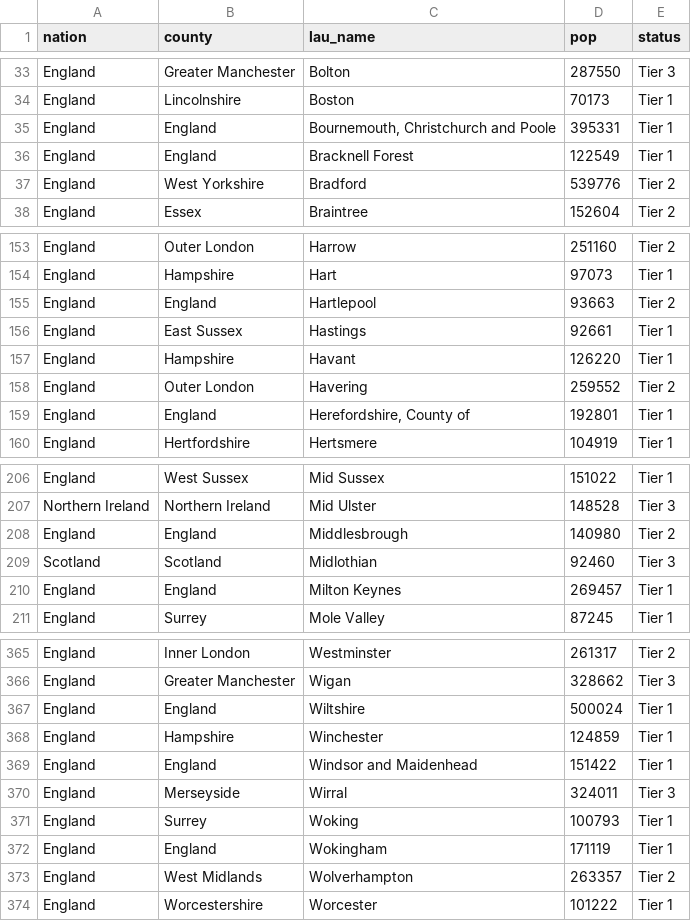
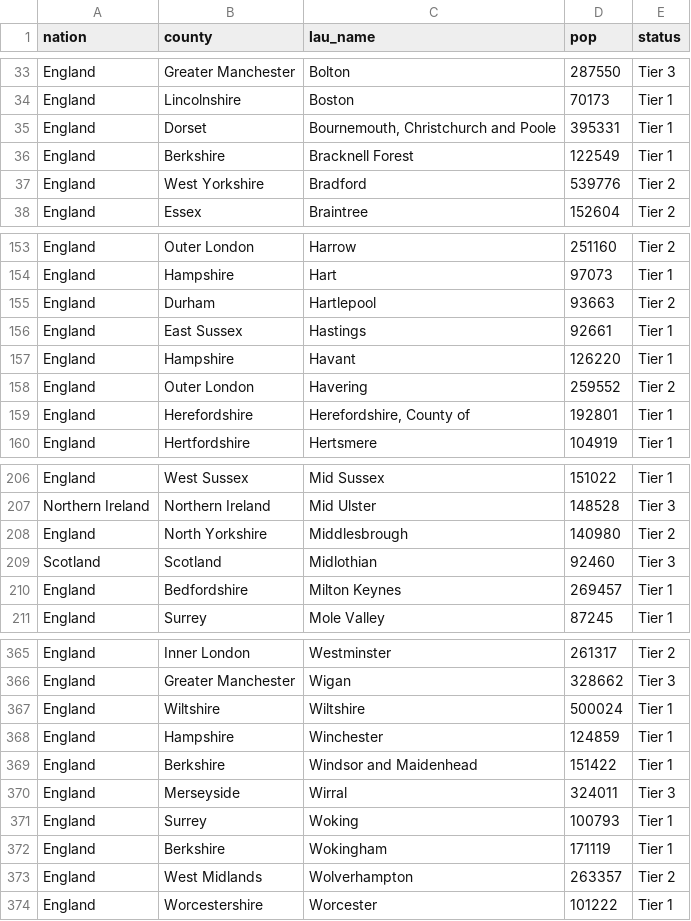
Before and after one commit to elgrove/covid-localRestrictions-PBI, a CSV file: lau_master.csv, drawn as a sheet; only a part is shown, gaps mark what is left out; the diff covers the shown part only.

```diff
--- a/lau_master.csv
+++ b/lau_master.csv
@@ -34,4 +34,4 @@ England,Greater Manchester,Bolton,287550,Tier 3
 England,Lincolnshire,Boston,70173,Tier 1
-England,England,"Bournemouth, Christchurch and Poole",395331,Tier 1
-England,England,Bracknell Forest,122549,Tier 1
+England,Dorset,"Bournemouth, Christchurch and Poole",395331,Tier 1
+England,Berkshire,Bracknell Forest,122549,Tier 1
 England,West Yorkshire,Bradford,539776,Tier 2
@@ -154,3 +154,3 @@ England,Outer London,Harrow,251160,Tier 2
 England,Hampshire,Hart,97073,Tier 1
-England,England,Hartlepool,93663,Tier 2
+England,Durham,Hartlepool,93663,Tier 2
 England,East Sussex,Hastings,92661,Tier 1
@@ -158,3 +158,3 @@ England,Hampshire,Havant,126220,Tier 1
 England,Outer London,Havering,259552,Tier 2
-England,England,"Herefordshire, County of",192801,Tier 1
+England,Herefordshire,"Herefordshire, County of",192801,Tier 1
 England,Hertfordshire,Hertsmere,104919,Tier 1
@@ -207,5 +207,5 @@ England,West Sussex,Mid Sussex,151022,Tier 1
 Northern Ireland,Northern Ireland,Mid Ulster,148528,Tier 3
-England,England,Middlesbrough,140980,Tier 2
+England,North Yorkshire,Middlesbrough,140980,Tier 2
 Scotland,Scotland,Midlothian,92460,Tier 3
-England,England,Milton Keynes,269457,Tier 1
+England,Bedfordshire,Milton Keynes,269457,Tier 1
 England,Surrey,Mole Valley,87245,Tier 1
@@ -366,8 +366,8 @@ England,Inner London,Westminster,261317,Tier 2
 England,Greater Manchester,Wigan,328662,Tier 3
-England,England,Wiltshire,500024,Tier 1
+England,Wiltshire,Wiltshire,500024,Tier 1
 England,Hampshire,Winchester,124859,Tier 1
-England,England,Windsor and Maidenhead,151422,Tier 1
+England,Berkshire,Windsor and Maidenhead,151422,Tier 1
 England,Merseyside,Wirral,324011,Tier 3
 England,Surrey,Woking,100793,Tier 1
-England,England,Wokingham,171119,Tier 1
+England,Berkshire,Wokingham,171119,Tier 1
 England,West Midlands,Wolverhampton,263357,Tier 2
```
Also changed, not shown: 28 edited cells elsewhere in this file.
